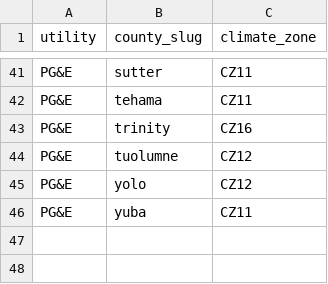
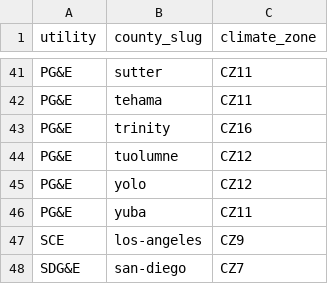
Before and after one commit to antiroyalty/california-electrification-costs, a CSV file: data/NEM3/county_to_climate_zone.csv, drawn as a sheet; only a part is shown, gaps mark what is left out; the diff names each change by its address in the sheet, - before the commit and + after, or states it on an @@ line.

```diff
--- a/data/NEM3/county_to_climate_zone.csv
+++ b/data/NEM3/county_to_climate_zone.csv
+row 47: SCE | los-angeles | CZ9
+row 48: SDG&E | san-diego | CZ7
```
Also changed, not shown: 4 other files.
